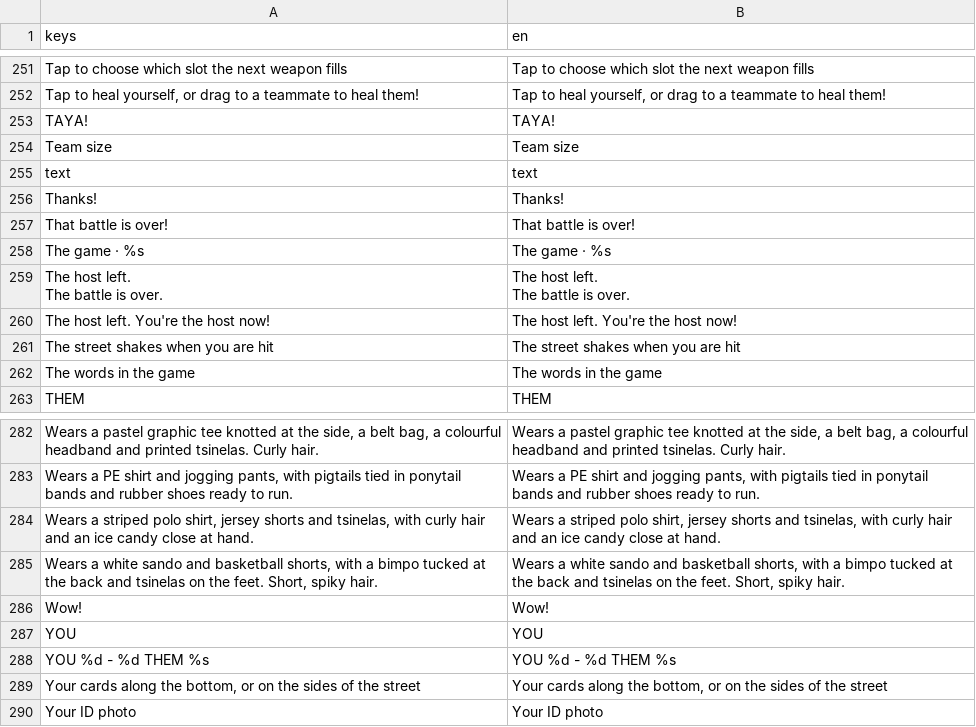
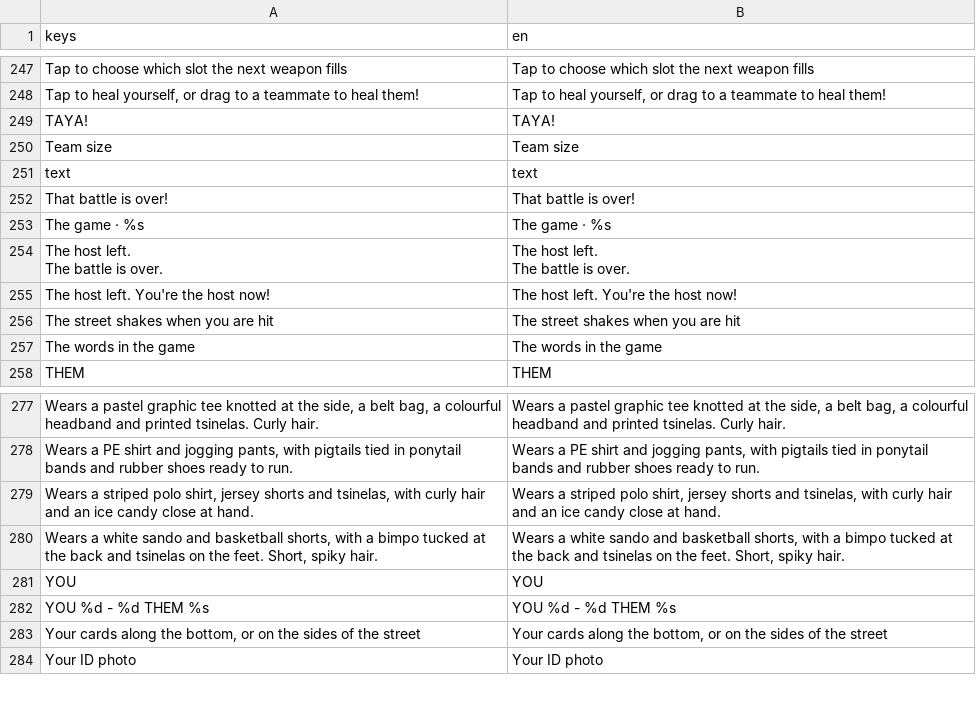
Before and after one commit to earl-gh/kalyeah, a CSV file: data/i18n/strings.csv, drawn as a sheet; only a part is shown, gaps mark what is left out; removed rows and columns are numbered as before the commit, all else as after; the diff covers the shown part only; the diff names each change by its address in the sheet, - before the commit and + after, or states it on an @@ line.

```diff
--- a/data/i18n/strings.csv
+++ b/data/i18n/strings.csv
-row 256: Thanks! | Thanks!
-row 286: Wow! | Wow!
```
Also changed, not shown: 6 added rows and 4 removed rows elsewhere in this file, 17 other files.
